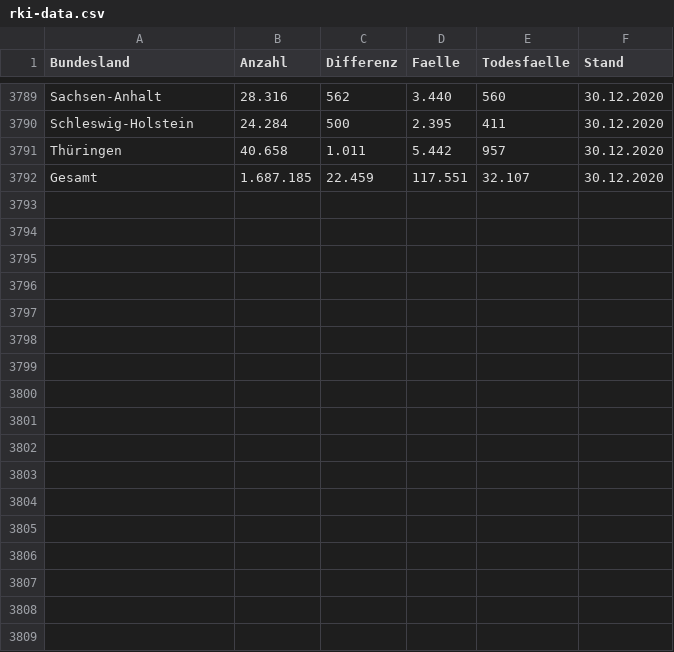
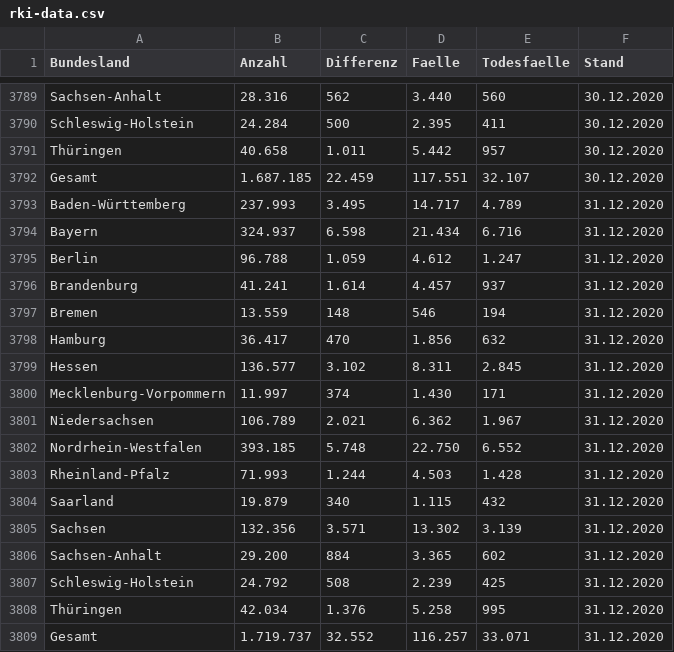
Before and after one commit to vpoth/TL_files, a CSV file: History/rki-data.csv, drawn as a sheet; only a part is shown, gaps mark what is left out; the diff names each change by its address in the sheet, - before the commit and + after, or states it on an @@ line.

```diff
--- a/History/rki-data.csv
+++ b/History/rki-data.csv
+row 3793: Baden-Württemberg | 237.993 | 3.495 | 14.717 | 4.789 | 31.12.2020
+row 3794: Bayern | 324.937 | 6.598 | 21.434 | 6.716 | 31.12.2020
+row 3795: Berlin | 96.788 | 1.059 | 4.612 | 1.247 | 31.12.2020
+row 3796: Brandenburg | 41.241 | 1.614 | 4.457 | 937 | 31.12.2020
+row 3797: Bremen | 13.559 | 148 | 546 | 194 | 31.12.2020
+row 3798: Hamburg | 36.417 | 470 | 1.856 | 632 | 31.12.2020
+row 3799: Hessen | 136.577 | 3.102 | 8.311 | 2.845 | 31.12.2020
+row 3800: Mecklenburg-Vorpommern | 11.997 | 374 | 1.430 | 171 | 31.12.2020
+row 3801: Niedersachsen | 106.789 | 2.021 | 6.362 | 1.967 | 31.12.2020
+row 3802: Nordrhein-Westfalen | 393.185 | 5.748 | 22.750 | 6.552 | 31.12.2020
+row 3803: Rheinland-Pfalz | 71.993 | 1.244 | 4.503 | 1.428 | 31.12.2020
+row 3804: Saarland | 19.879 | 340 | 1.115 | 432 | 31.12.2020
+row 3805: Sachsen | 132.356 | 3.571 | 13.302 | 3.139 | 31.12.2020
+row 3806: Sachsen-Anhalt | 29.200 | 884 | 3.365 | 602 | 31.12.2020
+row 3807: Schleswig-Holstein | 24.792 | 508 | 2.239 | 425 | 31.12.2020
+row 3808: Thüringen | 42.034 | 1.376 | 5.258 | 995 | 31.12.2020
+row 3809: Gesamt | 1.719.737 | 32.552 | 116.257 | 33.071 | 31.12.2020
```
Also changed, not shown: 2 other files.
